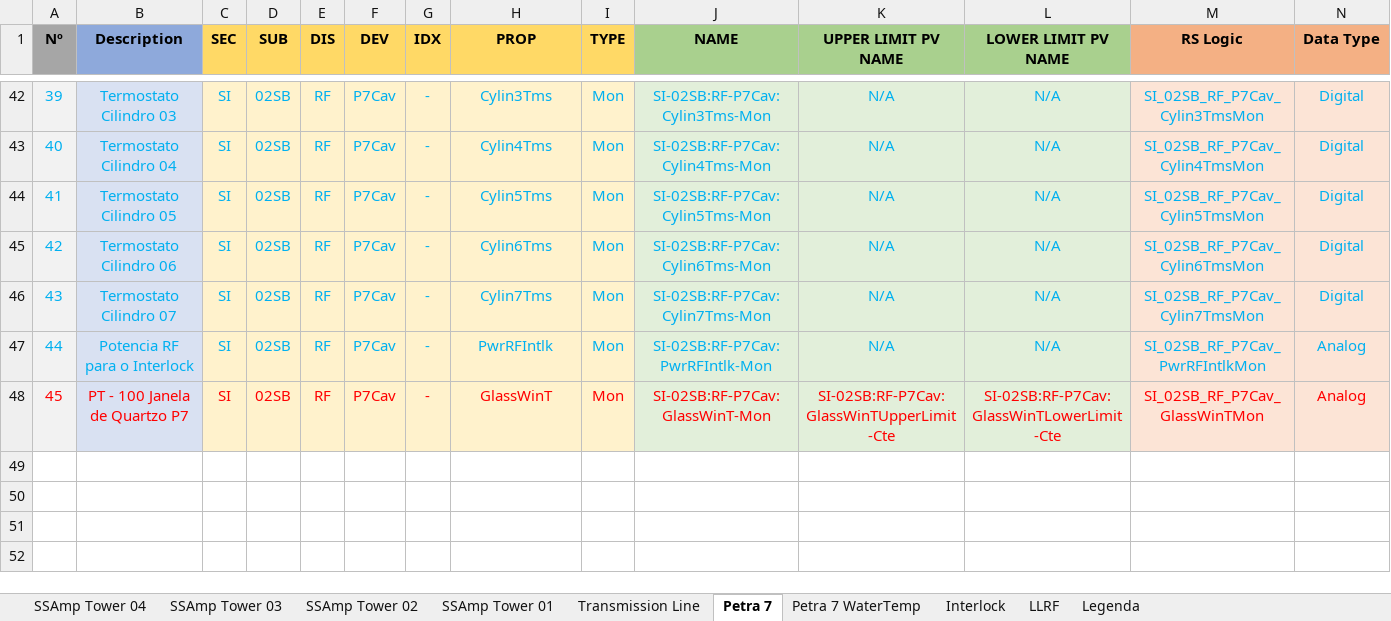
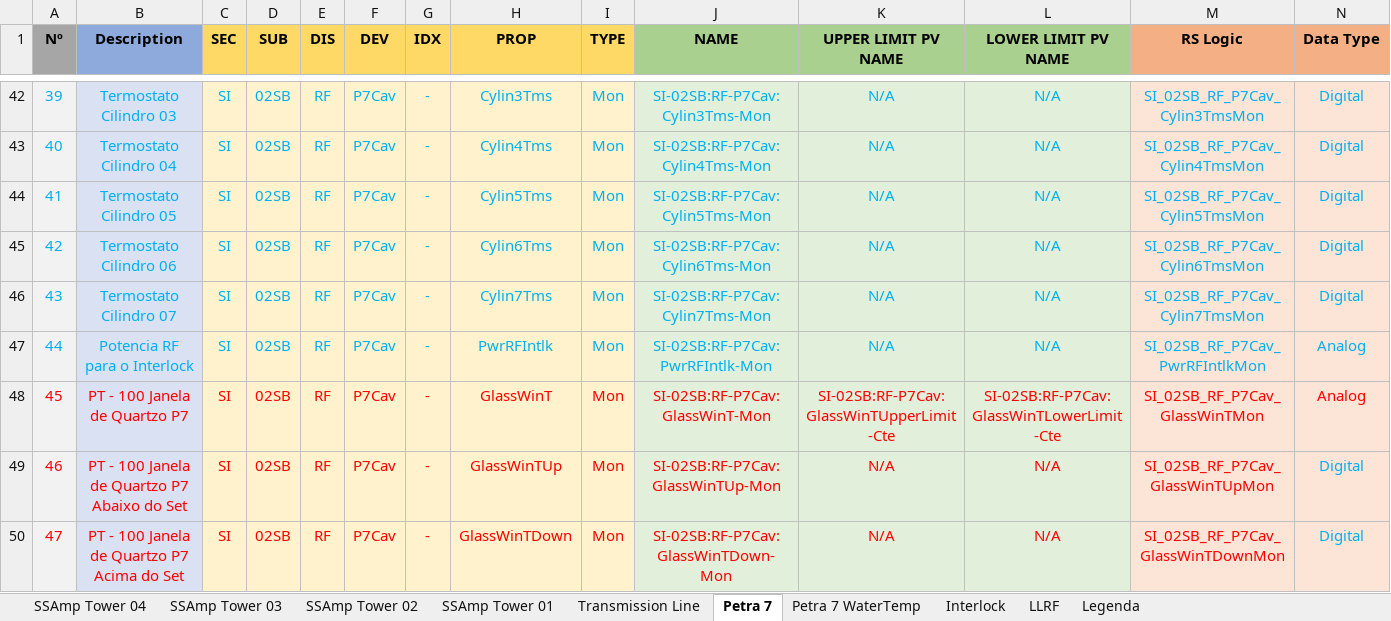
Before and after one commit to lnls-sirius/etherip-ioc, an Excel workbook: etc/Storage Ring A Interlock EPICS.xlsx, sheet Petra 7, drawn as a sheet; only a part is shown, gaps mark what is left out; values as stored, in another font and other column widths than the file's, no borders; table styles not drawn; rows hold the shown columns only; the diff names each change by its address in the sheet, - before the commit and + after, or states it on an @@ line.

Commit message:
Include TUp & TDown

```diff
--- a/etc/Storage Ring A Interlock EPICS.xlsx (sheet Petra 7)
+++ b/etc/Storage Ring A Interlock EPICS.xlsx (sheet Petra 7)
+row 49: 46 | PT - 100 Janela de Quartzo P7 Abaixo do Set | SI | 02SB | RF | P7Cav | - | GlassWinTUp | Mon | SI-02SB:RF-P7Cav:GlassWinTUp-Mon | N/A | N/A | SI_02SB_RF_P7Cav_GlassWinTUpMon | Digital
+row 50: 47 | PT - 100 Janela de Quartzo P7 Acima do Set | SI | 02SB | RF | P7Cav | - | GlassWinTDown | Mon | SI-02SB:RF-P7Cav:GlassWinTDown-Mon | N/A | N/A | SI_02SB_RF_P7Cav_GlassWinTDownMon | Digital
```
